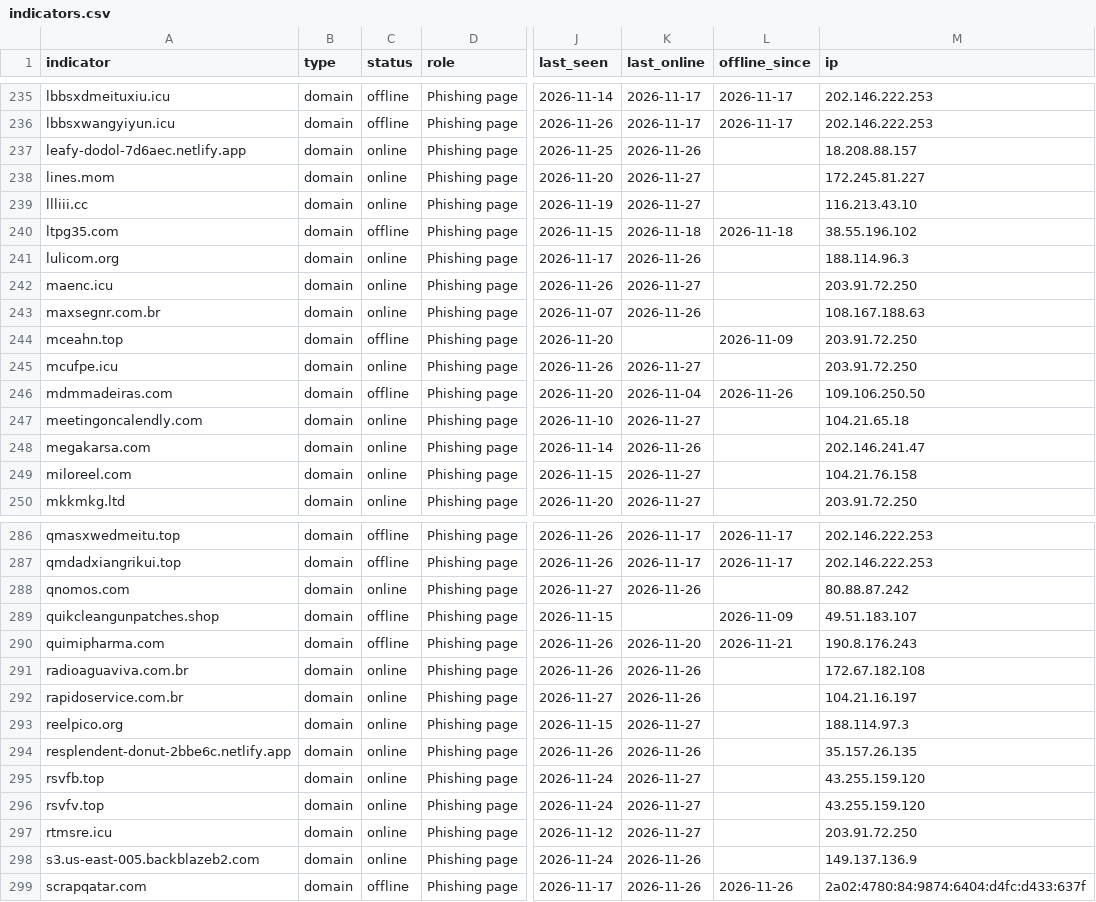
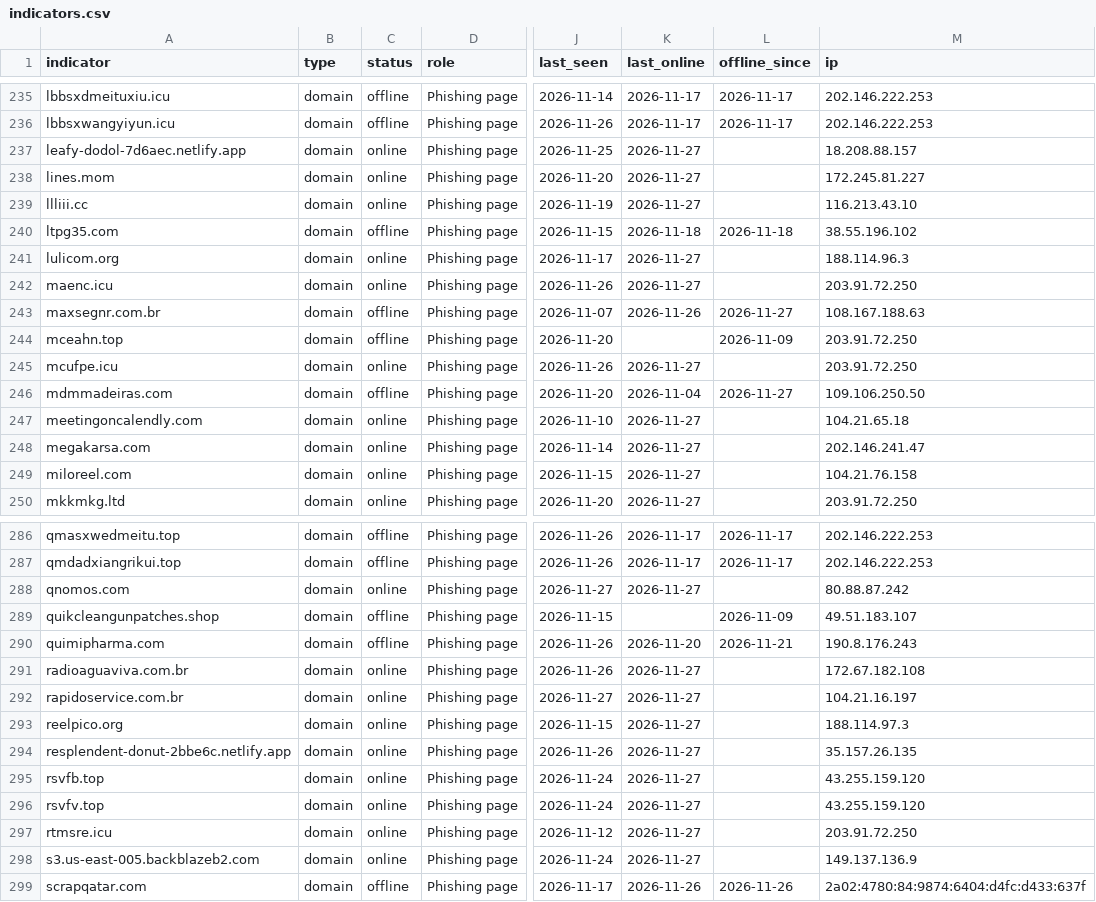
Before and after one commit to newtonpaul-hunting/Phish_Sight_IOCs, a CSV file: malware/indicators.csv, drawn as a sheet; only a part is shown, gaps mark what is left out; the diff covers the shown part only; the diff names each change by its address in the sheet, - before the commit and + after, or states it on an @@ line.

Commit message:
Update IOCs (12,731 indicators, 293 payloads)

```diff
--- a/malware/indicators.csv
+++ b/malware/indicators.csv
-K237 (last_online): 2026-11-26
+K237 (last_online): 2026-11-27
-K241 (last_online): 2026-11-26
+K241 (last_online): 2026-11-27
-C243 (status): online
+C243 (status): offline
-L243 (offline_since): (empty)
+L243 (offline_since): 2026-11-27
-L246 (offline_since): 2026-11-26
+L246 (offline_since): 2026-11-27
-K248 (last_online): 2026-11-26
+K248 (last_online): 2026-11-27
-K288 (last_online): 2026-11-26
+K288 (last_online): 2026-11-27
-K291:K292 (last_online): 2026-11-26
+K291:K292 (last_online): 2026-11-27
-K294 (last_online): 2026-11-26
+K294 (last_online): 2026-11-27
-K298 (last_online): 2026-11-26
+K298 (last_online): 2026-11-27
```
Also changed, not shown: 42 edited cells elsewhere in this file, credential-phishing/indicators.csv, device-code-phishing/indicators.csv, 13 other files.
